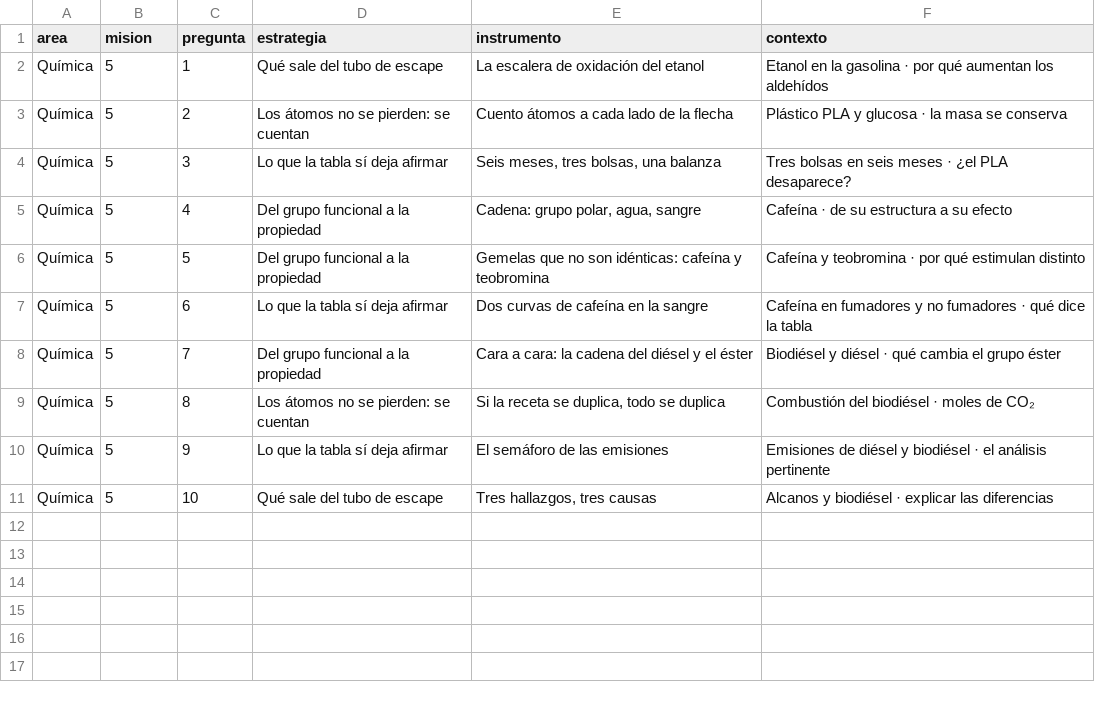
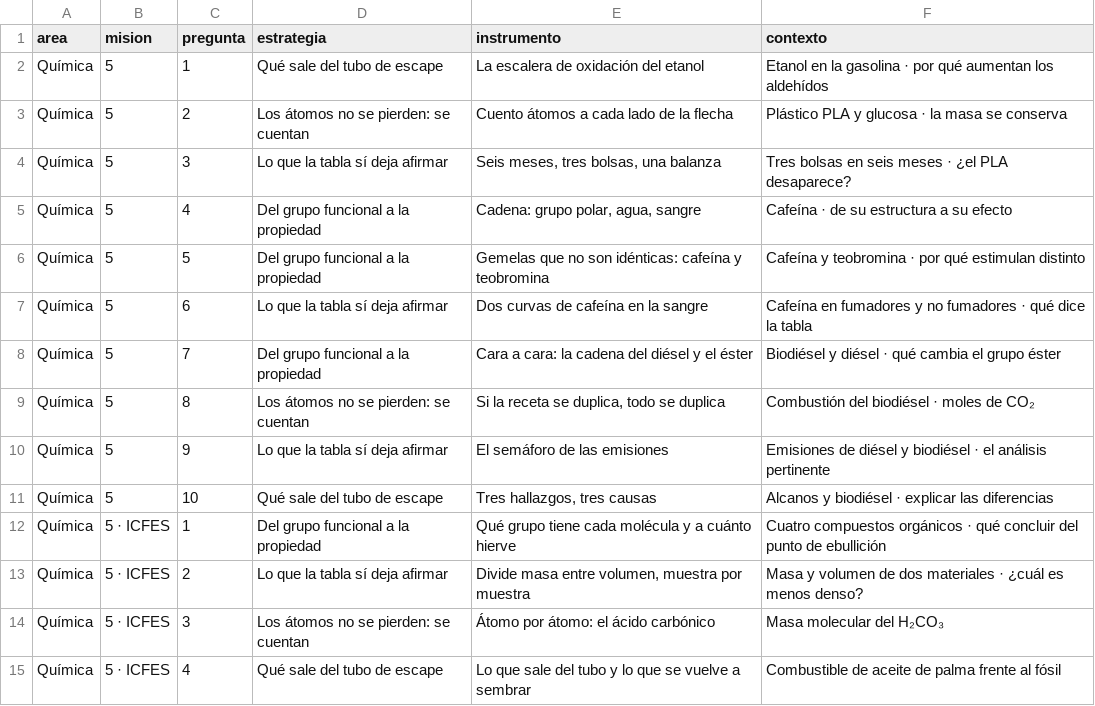
Before and after one commit to nelsongonzalez1608-spec/educate-saber11, a CSV file: tablero/propuestas/qui5_instrumentos.csv, drawn as a sheet; the diff names each change by its address in the sheet, - before the commit and + after, or states it on an @@ line.

```diff
--- a/tablero/propuestas/qui5_instrumentos.csv
+++ b/tablero/propuestas/qui5_instrumentos.csv
+row 12: Química | 5 · ICFES | 1 | Del grupo funcional a la propiedad | Qué grupo tiene cada molécula y a cuánto hierve | Cuatro compuestos orgánicos · qué concluir del punto de ebullición
+row 13: Química | 5 · ICFES | 2 | Lo que la tabla sí deja afirmar | Divide masa entre volumen, muestra por muestra | Masa y volumen de dos materiales · ¿cuál es menos denso?
+row 14: Química | 5 · ICFES | 3 | Los átomos no se pierden: se cuentan | Átomo por átomo: el ácido carbónico | Masa molecular del H₂CO₃
+row 15: Química | 5 · ICFES | 4 | Qué sale del tubo de escape | Lo que sale del tubo y lo que se vuelve a sembrar | Combustible de aceite de palma frente al fósil
```
Also changed, not shown: tablero/misiones.csv, tablero/propuestas/qui5_hallazgos.csv, 25 other files.
